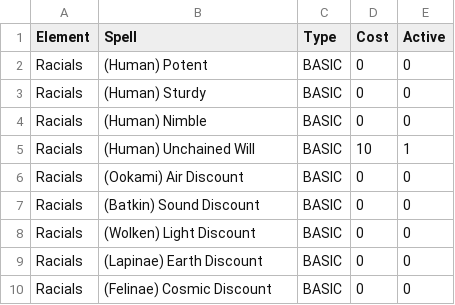
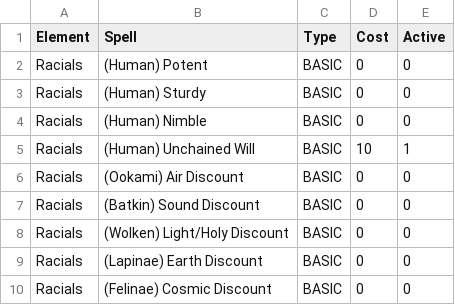
Before and after one commit to Native4K/Native4K.github.io, a CSV file: E_Skills_Database.csv, drawn as a sheet; only a part is shown.

Commit message:
Rename Wolken's discount to Light/Holy Discount

```diff
--- a/E_Skills_Database.csv
+++ b/E_Skills_Database.csv
@@ -7,3 +7,3 @@ Racials;(Ookami) Air Discount;BASIC;0;0;;;;;;;
 Racials;(Batkin) Sound Discount;BASIC;0;0;;;;;;;
-Racials;(Wolken) Light Discount;BASIC;0;0;;;;;;;
+Racials;(Wolken) Light/Holy Discount;BASIC;0;0;;;;;;;
 Racials;(Lapinae) Earth Discount;BASIC;0;0;;;;;;;
```
